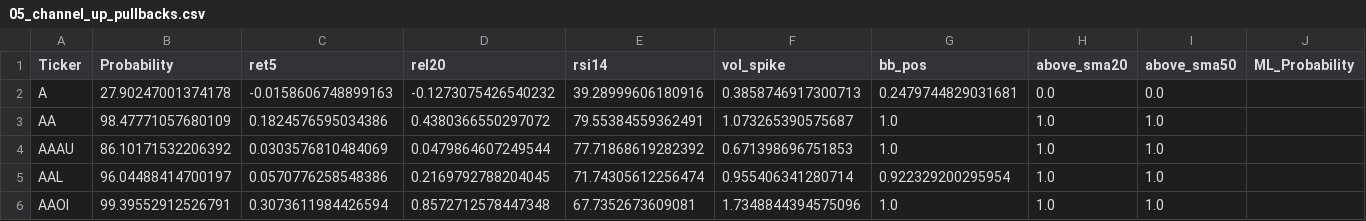
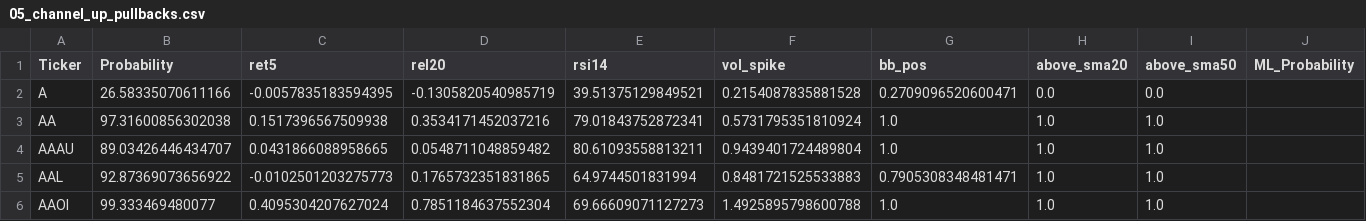
Before and after one commit to mox0716/Swing_Auto_Hybrid, a CSV file: out/archive/05_channel_up_pullbacks.csv, drawn as a sheet; only a part is shown; the diff covers the shown part only.

```diff
--- a/out/archive/05_channel_up_pullbacks.csv
+++ b/out/archive/05_channel_up_pullbacks.csv
@@ -1,6 +1,6 @@
 Ticker,Probability,ret5,rel20,rsi14,vol_spike,bb_pos,above_sma20,above_sma50,ML_Probability
-A,27.90247001374178,-0.0158606748899163,-0.1273075426540232,39.28999606180916,0.3858746917300713,0.2479744829031681,0.0,0.0,
-AA,98.47771057680109,0.1824576595034386,0.4380366550297072,79.55384559362491,1.073265390575687,1.0,1.0,1.0,
-AAAU,86.10171532206392,0.0303576810484069,0.0479864607249544,77.71868619282392,0.671398696751853,1.0,1.0,1.0,
-AAL,96.04488414700197,0.0570776258548386,0.2169792788204045,71.74305612256474,0.955406341280714,0.922329200295954,1.0,1.0,
-AAOI,99.39552912526791,0.3073611984426594,0.8572712578447348,67.7352673609081,1.7348844394575096,1.0,1.0,1.0,
+A,26.58335070611166,-0.0057835183594395,-0.1305820540985719,39.51375129849521,0.2154087835881528,0.2709096520600471,0.0,0.0,
+AA,97.31600856302038,0.1517396567509938,0.3534171452037216,79.01843752872341,0.5731795351810924,1.0,1.0,1.0,
+AAAU,89.03426446434707,0.0431866088958665,0.0548711048859482,80.61093558813211,0.9439401724489804,1.0,1.0,1.0,
+AAL,92.87369073656922,-0.0102501203275773,0.1765732351831865,64.9744501831994,0.8481721525533883,0.7905308348481471,1.0,1.0,
+AAOI,99.333469480077,0.4095304207627024,0.7851184637552304,69.66609071127273,1.4925895798600788,1.0,1.0,1.0,
```
Also changed, not shown: 1 removed row and 54 edited cells elsewhere in this file, out/archive/04_most_active_liquid.csv, out/archive/06_new_lows_liquid.csv, 3 other files.
